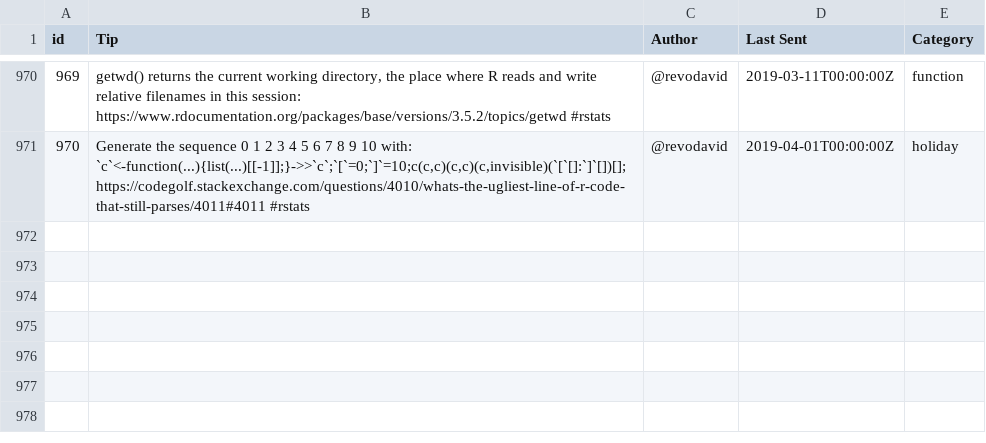
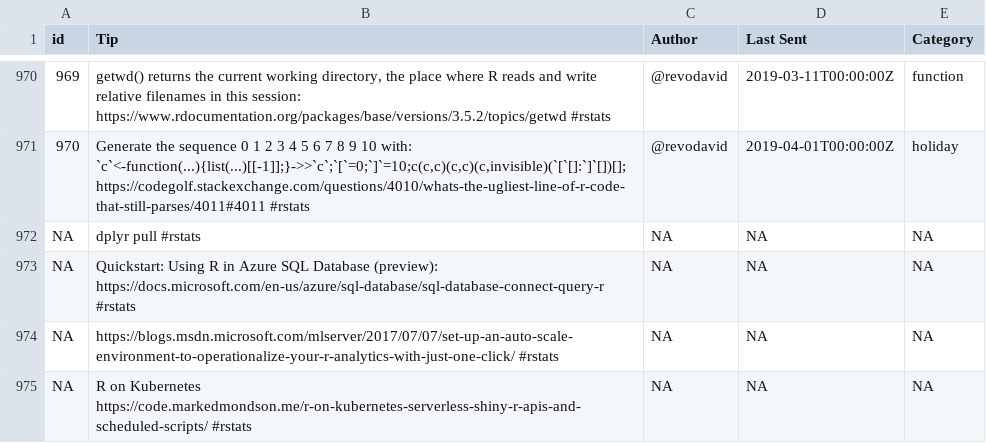
Before and after one commit to revodavid/rlangtip, a CSV file: inst/extdata/tips.csv, drawn as a sheet; only a part is shown, gaps mark what is left out; the diff covers the shown part only; the diff names each change by its address in the sheet, - before the commit and + after, or states it on an @@ line.

Commit message:
Reprocessed .xlsx

```diff
--- a/inst/extdata/tips.csv
+++ b/inst/extdata/tips.csv
+row 972: NA | dplyr pull #rstats | NA | NA | NA
+row 973: NA | Quickstart: Using R in Azure SQL Database (preview): https://docs.microsoft.com/en-us/azure/sql-database/sql-database-connect-query-r #rstats | NA | NA | NA
+row 974: NA | https://blogs.msdn.microsoft.com/mlserver/2017/07/07/set-up-an-auto-scale-environment-to-operationalize-your-r-analytics-with-just-one-click/ #rstats | NA | NA | NA
+row 975: NA | R on Kubernetes https://code.markedmondson.me/r-on-kubernetes-serverless-shiny-r-apis-and-scheduled-scripts/ #rstats | NA | NA | NA
```
Also changed, not shown: 3 added rows and 47 edited cells elsewhere in this file.
